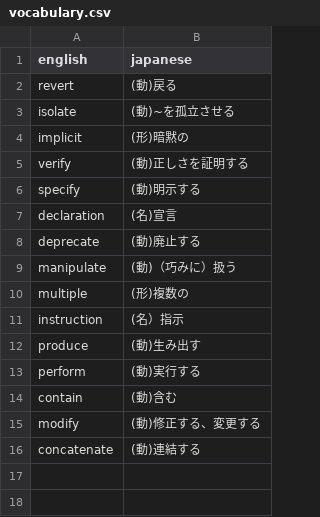
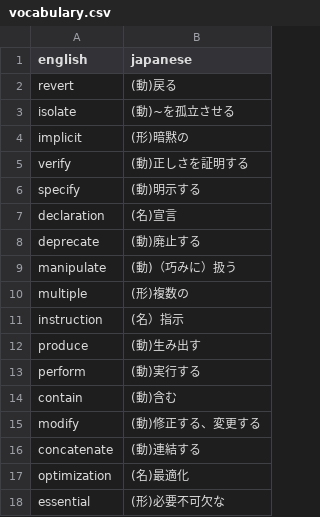
Before and after one commit to Keito654/tec-english-vocabulary, a CSV file: vocabulary.csv, drawn as a sheet.

Commit message:
Update vocabulary.csv

```diff
--- a/vocabulary.csv
+++ b/vocabulary.csv
@@ -16 +16,3 @@ modify,(動)修正する、変更する
 concatenate,(動)連結する
+optimization,(名)最適化
+essential,(形)必要不可欠な
```
